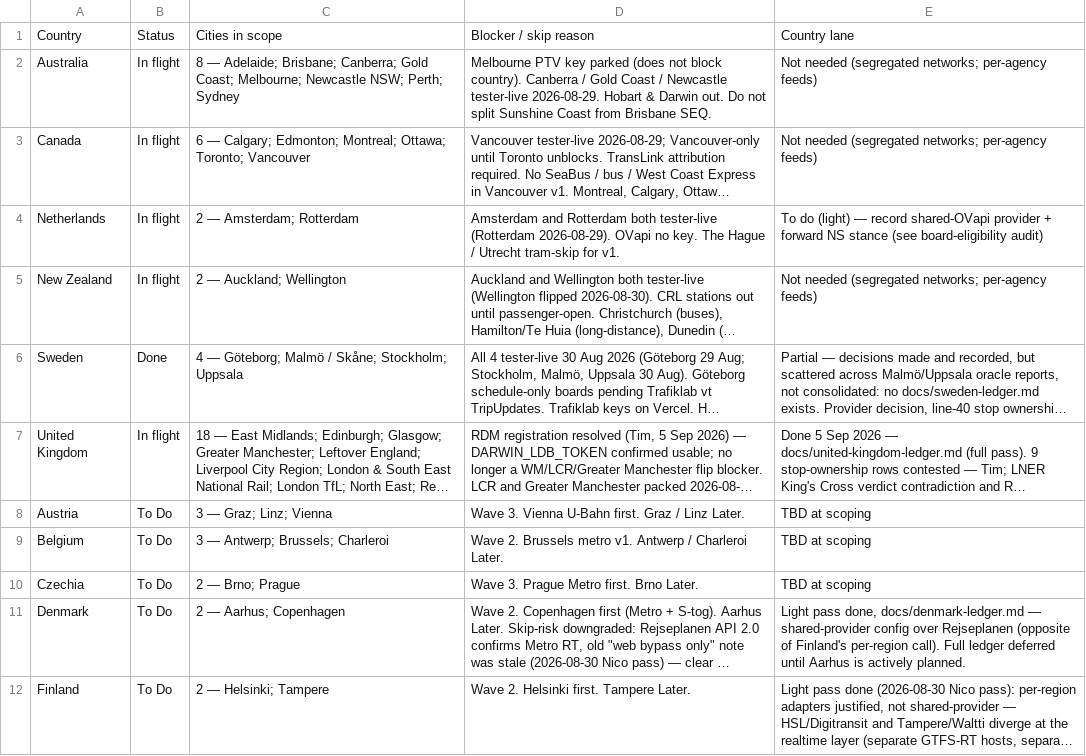
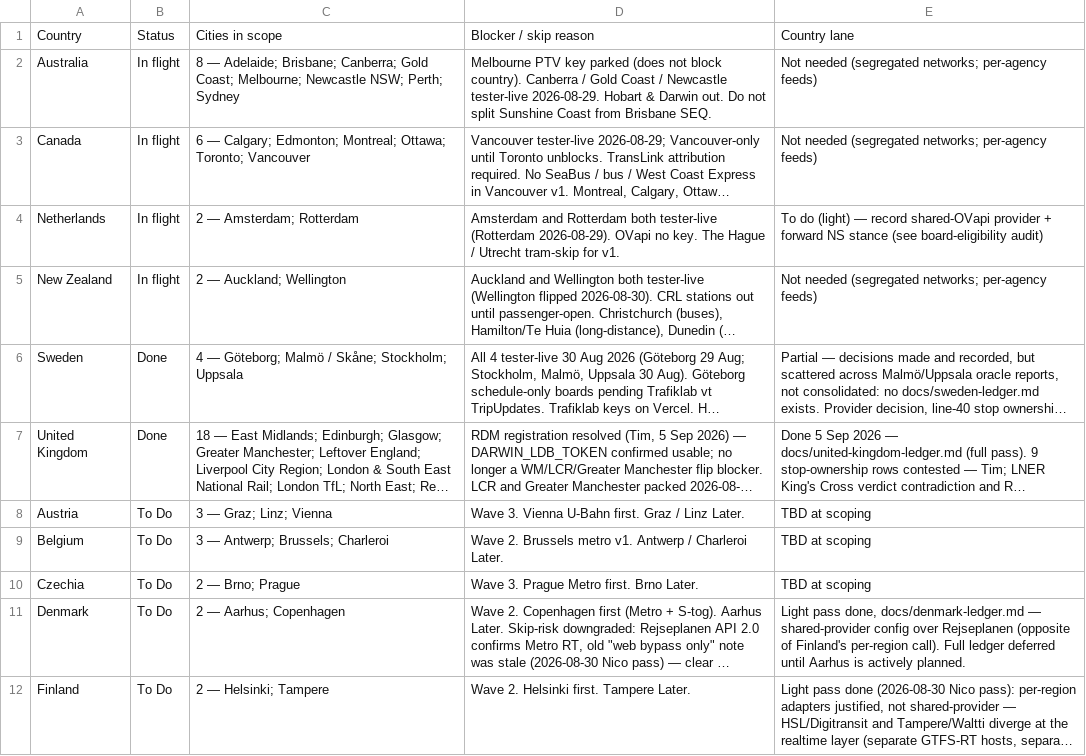
Before and after one commit to tdrevans-aus/next-train-app, a CSV file: docs/expansion-tracker/countries.csv, drawn as a sheet; only a part is shown; long unchanged cells end in …; the diff names each change by its address in the sheet, - before the commit and + after, or states it on an @@ line.

```diff
--- a/docs/expansion-tracker/countries.csv
+++ b/docs/expansion-tracker/countries.csv
-B7: In flight
+B7: Done
```
Also changed, not shown: docs/expansion-tracker/cities.csv.
